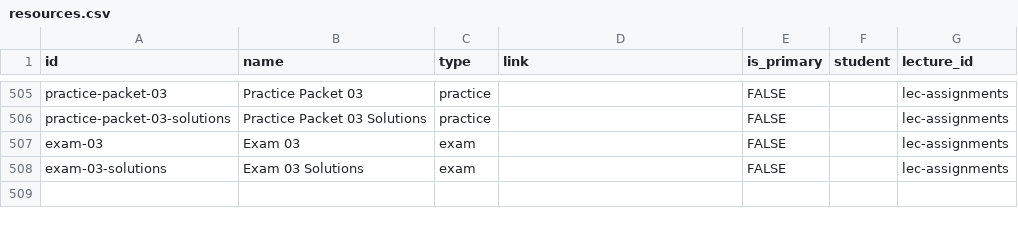
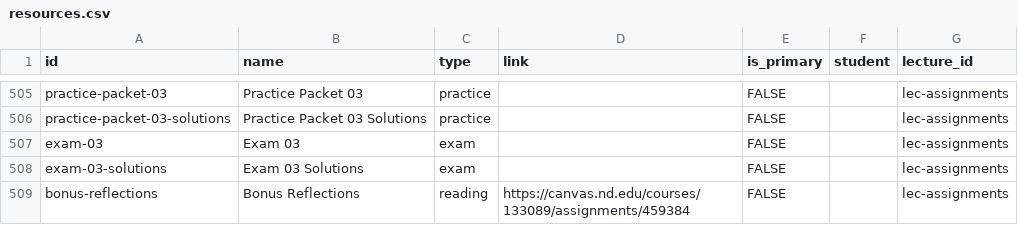
Before and after one commit to nd-cse-30124-fa25/nd-cse-30124-fa25.github.io, a CSV file: docs/static/csv/resources.csv, drawn as a sheet; only a part is shown, gaps mark what is left out; the diff names each change by its address in the sheet, - before the commit and + after, or states it on an @@ line.

```diff
--- a/docs/static/csv/resources.csv
+++ b/docs/static/csv/resources.csv
+row 509: bonus-reflections | Bonus Reflections | reading | https://canvas.nd.edu/courses/133089/assignments/459384 | FALSE |  | lec-assignments
```
